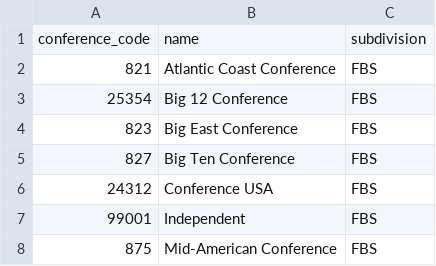
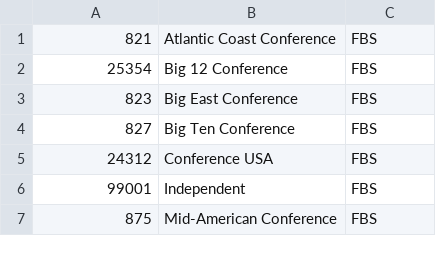
Before and after one commit to chb03c/CFBstats, a CSV file: CFBstats/data/conference.csv, drawn as a sheet; only a part is shown; the diff names each change by its address in the sheet, - before the commit and + after, or states it on an @@ line.

```diff
--- a/CFBstats/data/conference.csv
+++ b/CFBstats/data/conference.csv
-row 1: conference_code | name | subdivision
```
Also changed, not shown: CFBstats/data/game_statistics.csv, CFBstats/data/punt.csv, 13 other files.
